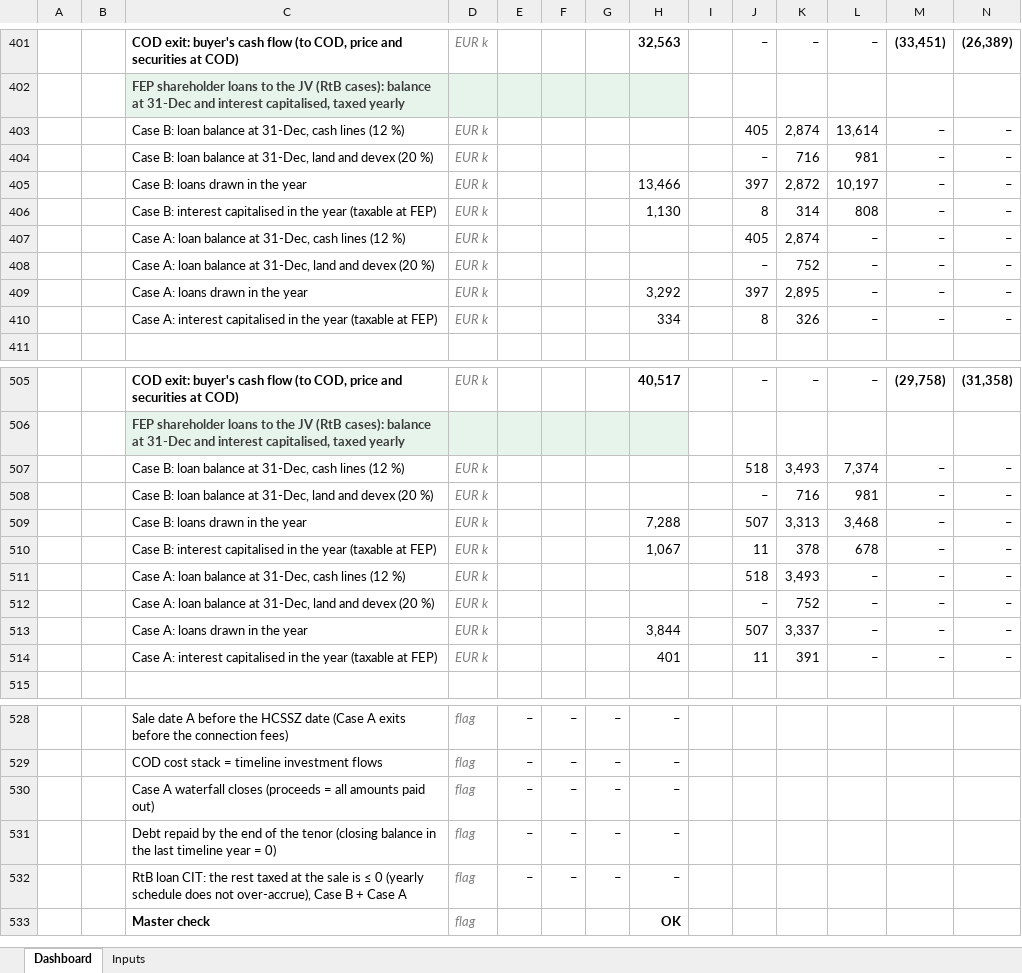
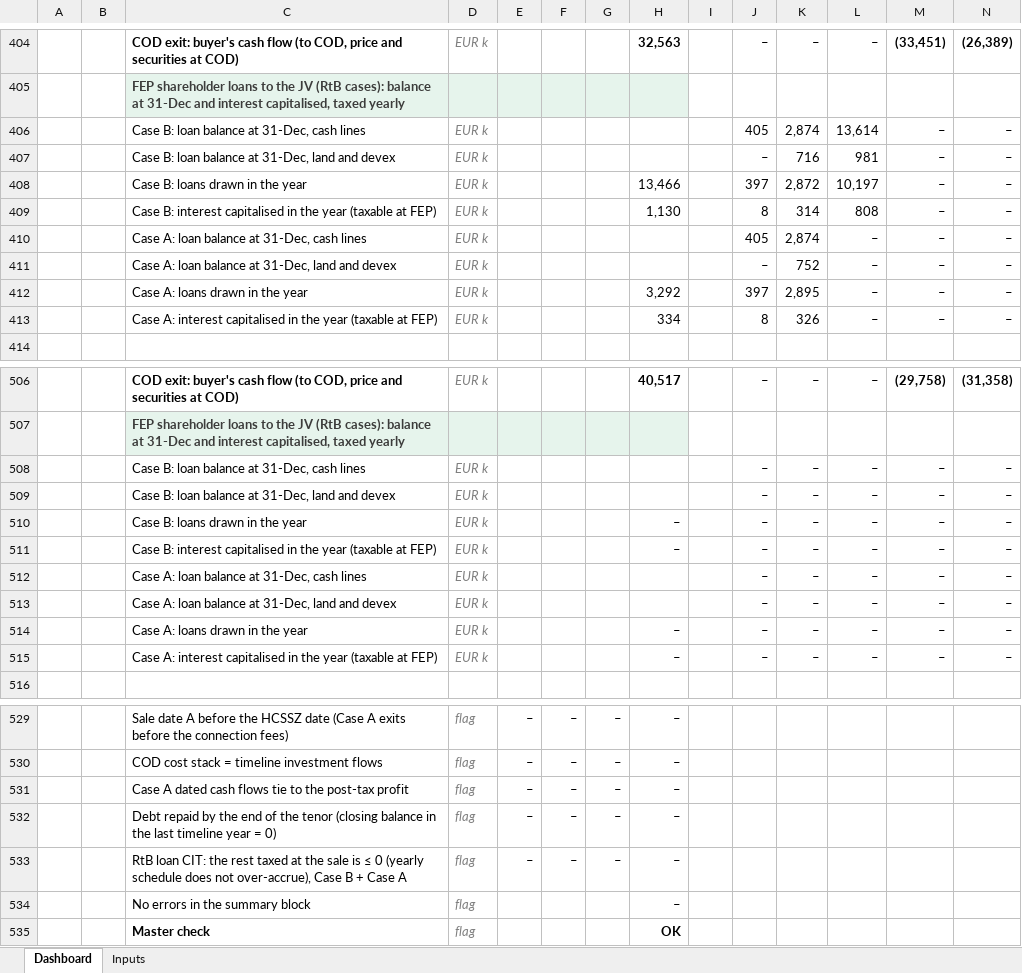
Before and after one commit to ZalanZad/FEP_modeller, an Excel workbook: projects/hu_wind_2/out/HU_Wind_bids_v3.xlsx, sheet Dashboard, drawn as a sheet; only a part is shown, gaps mark what is left out; values as stored, in another font and other column widths than the file's, no borders; conditional formats not drawn; addresses are those after the commit; rows hold the shown columns only; the diff covers the shown part only; the diff names each change by its address in the sheet, - before the commit and + after, or states it on an @@ line.

```diff
--- a/projects/hu_wind_2/out/HU_Wind_bids_v3.xlsx (sheet Dashboard)
+++ b/projects/hu_wind_2/out/HU_Wind_bids_v3.xlsx (sheet Dashboard)
-C406: …cash lines (12 %)
+C406: …cash lines
-C407: …and devex (20 %)
+C407: …and devex
-C410: …cash lines (12 %)
+C410: …cash lines
-C411: …and devex (20 %)
+C411: …and devex
-C508: …cash lines (12 %)
+C508: …cash lines
-J508: 518
+J508: –
-K508: 3,493
+K508: –
-L508: 7,374
+L508: –
-C509: …and devex (20 %)
+C509: …and devex
-K509: 716
+K509: –
-L509: 981
+L509: –
-H510: 7,288
+H510: –
-J510: 507
+J510: –
-K510: 3,313
+K510: –
-L510: 3,468
+L510: –
-H511: 1,067
+H511: –
-J511: 11
+J511: –
-K511: 378
+K511: –
-L511: 678
+L511: –
-C512: …cash lines (12 %)
+C512: …cash lines
-J512: 518
+J512: –
-K512: 3,493
+K512: –
-C513: …and devex (20 %)
+C513: …and devex
-K513: 752
+K513: –
-H514: 3,844
+H514: –
-J514: 507
+J514: –
-K514: 3,337
+K514: –
-H515: 401
+H515: –
-J515: 11
+J515: –
-K515: 391
+K515: –
-C531: Case A waterfall closes (proceeds = all amounts paid out)
+C531: Case A dated cash flows tie to the post-tax profit
+row 534:  |  | No errors in the summary block | flag |  |  |  | –
```
Also changed, not shown: 13 added rows, 12 removed rows and 224 edited cells elsewhere in this sheet, sheet Inputs, formulas that keep their value, 3 other files.
